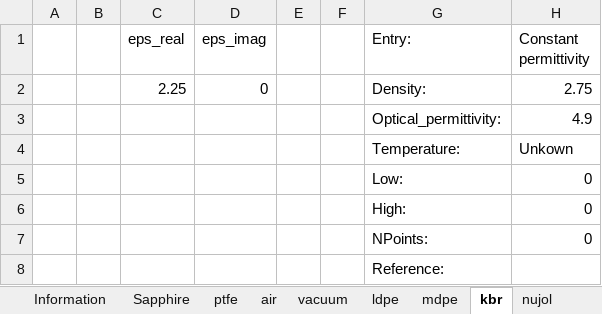
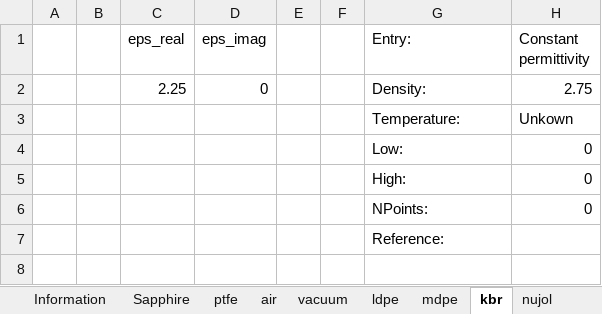
Before and after one commit to JohnKendrick/PDielec, an Excel workbook: PDielec/MaterialsDataBase.xlsx, sheet kbr, drawn as a sheet; values as stored, in another font and other column widths than the file's, no borders; the diff names each change by its address in the sheet, - before the commit and + after, or states it on an @@ line.

Commit message:
Removed optical_permittivity from all entries except the tabulated entries.

```diff
--- a/PDielec/MaterialsDataBase.xlsx (sheet kbr)
+++ b/PDielec/MaterialsDataBase.xlsx (sheet kbr)
-row 3:  |  |  |  |  |  | Optical_permittivity: | 4.9
```
Also changed, not shown: sheet CaF2, sheet Silicon, sheet vacuum, sheet Polypropylene, sheet air, sheet ptfe, 3 more sheets.
